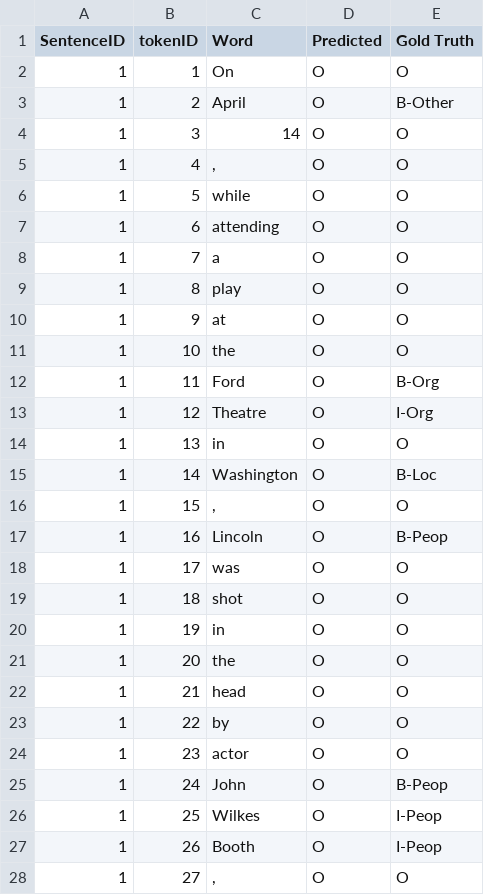
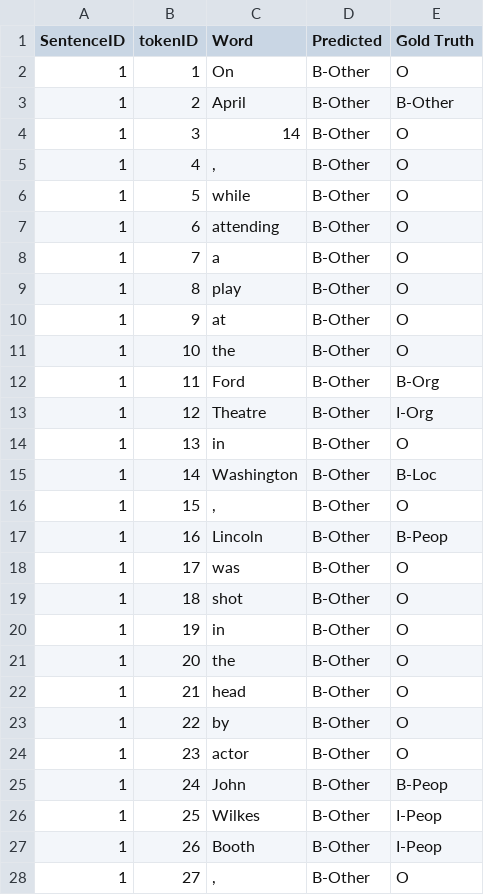
Before and after one commit to ritwik-deshpande/Ontology-Guided-Information-Extraction-Using-Markov-Logic-Network, a CSV file: Entity_Classifier/base_classifier_test.csv, drawn as a sheet; only a part is shown; the diff covers the shown part only.

```diff
--- a/Entity_Classifier/base_classifier_test.csv
+++ b/Entity_Classifier/base_classifier_test.csv
@@ -1,28 +1,28 @@
 SentenceID,tokenID,Word,Predicted,Gold Truth
-1,1,On,O,O
-1,2,April,O,B-Other
-1,3,14,O,O
-1,4,",",O,O
-1,5,while,O,O
-1,6,attending,O,O
-1,7,a,O,O
-1,8,play,O,O
-1,9,at,O,O
-1,10,the,O,O
-1,11,Ford,O,B-Org
-1,12,Theatre,O,I-Org
-1,13,in,O,O
-1,14,Washington,O,B-Loc
-1,15,",",O,O
-1,16,Lincoln,O,B-Peop
-1,17,was,O,O
-1,18,shot,O,O
-1,19,in,O,O
-1,20,the,O,O
-1,21,head,O,O
-1,22,by,O,O
-1,23,actor,O,O
-1,24,John,O,B-Peop
-1,25,Wilkes,O,I-Peop
-1,26,Booth,O,I-Peop
-1,27,",",O,O
+1,1,On,B-Other,O
+1,2,April,B-Other,B-Other
+1,3,14,B-Other,O
+1,4,",",B-Other,O
+1,5,while,B-Other,O
+1,6,attending,B-Other,O
+1,7,a,B-Other,O
+1,8,play,B-Other,O
+1,9,at,B-Other,O
+1,10,the,B-Other,O
+1,11,Ford,B-Other,B-Org
+1,12,Theatre,B-Other,I-Org
+1,13,in,B-Other,O
+1,14,Washington,B-Other,B-Loc
+1,15,",",B-Other,O
+1,16,Lincoln,B-Other,B-Peop
+1,17,was,B-Other,O
+1,18,shot,B-Other,O
+1,19,in,B-Other,O
+1,20,the,B-Other,O
+1,21,head,B-Other,O
+1,22,by,B-Other,O
+1,23,actor,B-Other,O
+1,24,John,B-Other,B-Peop
+1,25,Wilkes,B-Other,I-Peop
+1,26,Booth,B-Other,I-Peop
+1,27,",",B-Other,O
```
Also changed, not shown: 73 edited cells elsewhere in this file, 3 other files.
